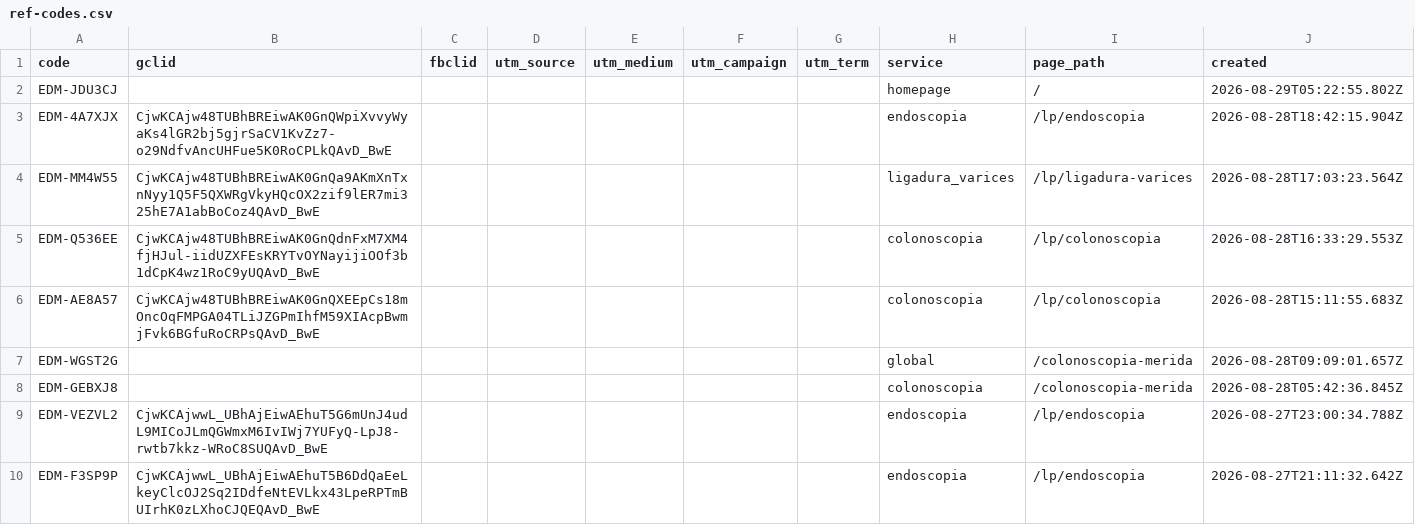
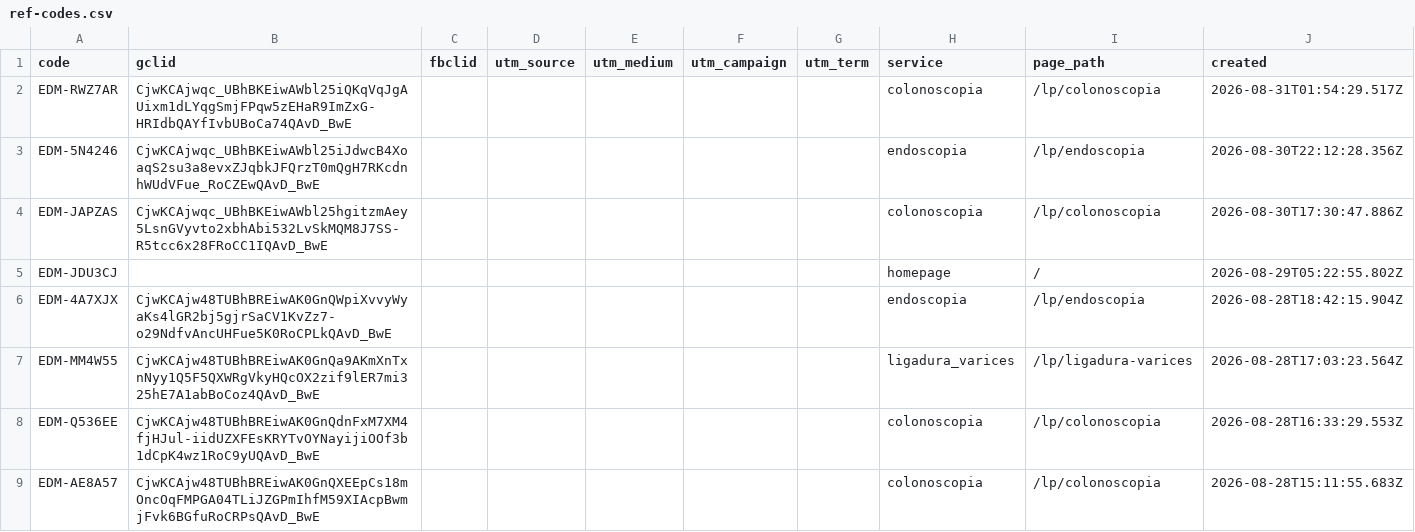
Before and after one commit to warmregards/Endoscopia-del-Mayab, a CSV file: data/ref-codes.csv, drawn as a sheet; only a part is shown; the shorter side is filled out with more unchanged rows; the diff names each change by its address in the sheet, - before the commit and + after, or states it on an @@ line.

```diff
--- a/data/ref-codes.csv
+++ b/data/ref-codes.csv
+row 2: EDM-RWZ7AR | CjwKCAjwqc_UBhBKEiwAWbl25iQKqVqJgAUixm1dLYqgSmjFPqw5zEHaR9ImZxG-HRIdbQAYfIvbUBoCa74QAvD_BwE |  |  |  |  |  | colonoscopia | /lp/colonoscopia | 2026-08-31T01:54:29.517Z
+row 3: EDM-5N4246 | CjwKCAjwqc_UBhBKEiwAWbl25iJdwcB4XoaqS2su3a8evxZJqbkJFQrzT0mQgH7RKcdnhWUdVFue_RoCZEwQAvD_BwE |  |  |  |  |  | endoscopia | /lp/endoscopia | 2026-08-30T22:12:28.356Z
+row 4: EDM-JAPZAS | CjwKCAjwqc_UBhBKEiwAWbl25hgitzmAey5LsnGVyvto2xbhAbi532LvSkMQM8J7SS-R5tcc6x28FRoCC1IQAvD_BwE |  |  |  |  |  | colonoscopia | /lp/colonoscopia | 2026-08-30T17:30:47.886Z
```
